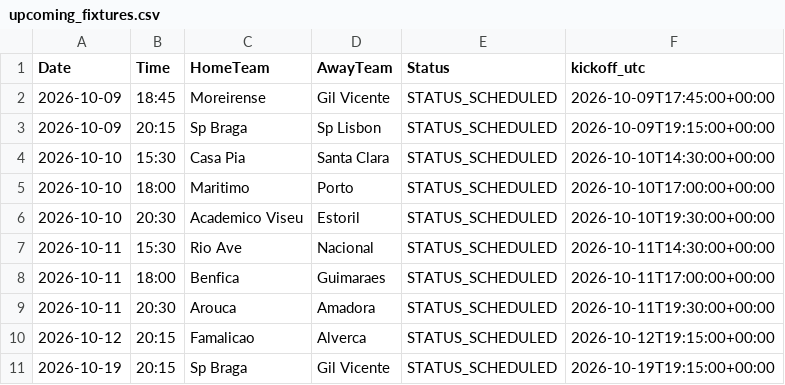
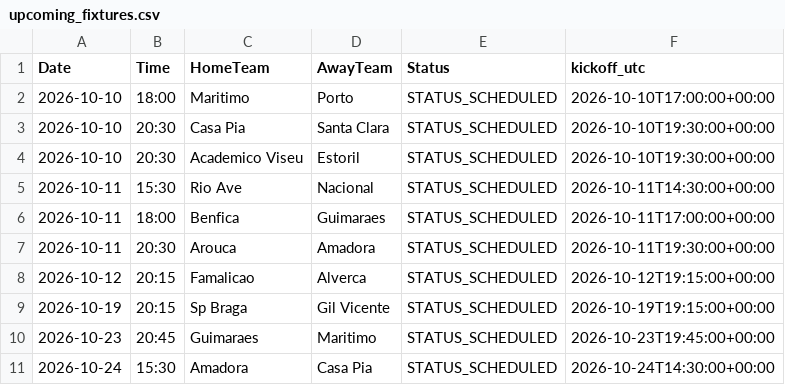
Before and after one commit to gmalbert/portugal-soccer, a CSV file: data_files/upcoming_fixtures.csv, drawn as a sheet; only a part is shown; the shorter side is filled out with more unchanged rows.

```diff
--- a/data_files/upcoming_fixtures.csv
+++ b/data_files/upcoming_fixtures.csv
@@ -1,6 +1,4 @@
 Date,Time,HomeTeam,AwayTeam,Status,kickoff_utc
-2026-10-09,18:45,Moreirense,Gil Vicente,STATUS_SCHEDULED,2026-10-09T17:45:00+00:00
-2026-10-09,20:15,Sp Braga,Sp Lisbon,STATUS_SCHEDULED,2026-10-09T19:15:00+00:00
-2026-10-10,15:30,Casa Pia,Santa Clara,STATUS_SCHEDULED,2026-10-10T14:30:00+00:00
 2026-10-10,18:00,Maritimo,Porto,STATUS_SCHEDULED,2026-10-10T17:00:00+00:00
+2026-10-10,20:30,Casa Pia,Santa Clara,STATUS_SCHEDULED,2026-10-10T19:30:00+00:00
 2026-10-10,20:30,Academico Viseu,Estoril,STATUS_SCHEDULED,2026-10-10T19:30:00+00:00
```
Also changed, not shown: data_files/odds.csv, data_files/poisson_metrics_history.csv, 16 other files.
